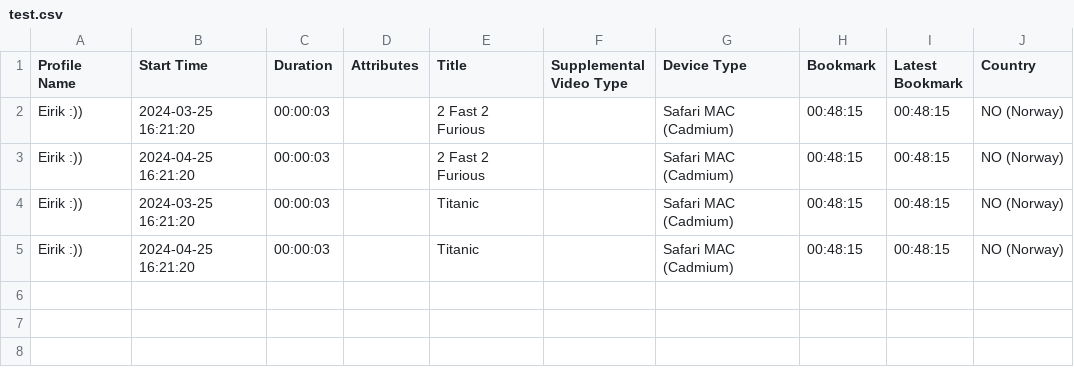
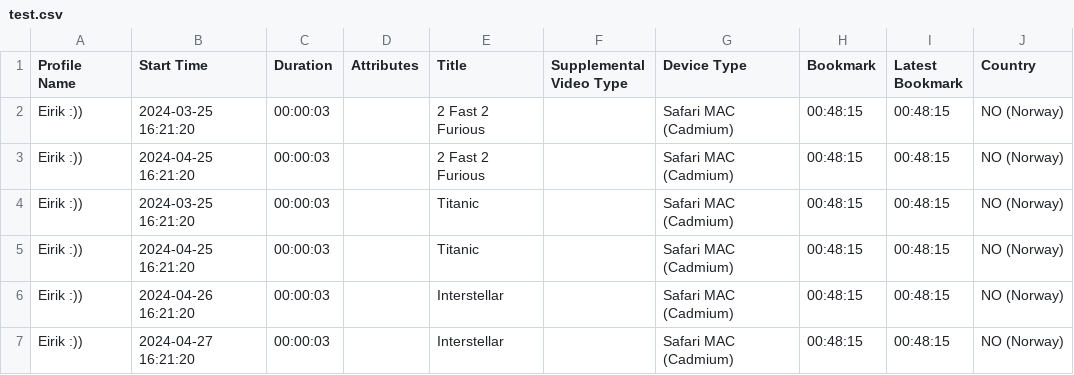
Before and after one commit to EirikWilhelmsen/PKGs, a CSV file: csv/test.csv, drawn as a sheet.

```diff
--- a/csv/test.csv
+++ b/csv/test.csv
@@ -5 +5,3 @@ Eirik :)),2024-03-25 16:21:20,00:00:03,,Titanic,,Safari MAC (Cadmium),00:48:15,0
 Eirik :)),2024-04-25 16:21:20,00:00:03,,Titanic,,Safari MAC (Cadmium),00:48:15,00:48:15,NO (Norway)
+Eirik :)),2024-04-26 16:21:20,00:00:03,,Interstellar,,Safari MAC (Cadmium),00:48:15,00:48:15,NO (Norway)
+Eirik :)),2024-04-27 16:21:20,00:00:03,,Interstellar,,Safari MAC (Cadmium),00:48:15,00:48:15,NO (Norway)
```
Also changed, not shown: 10 other files.
